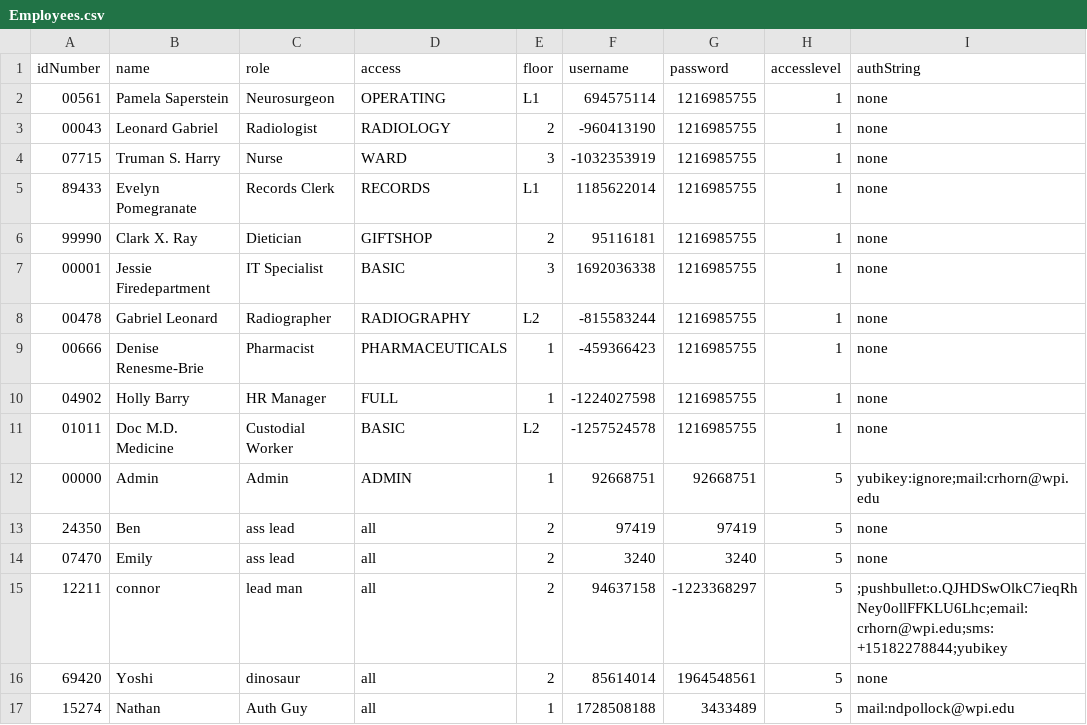
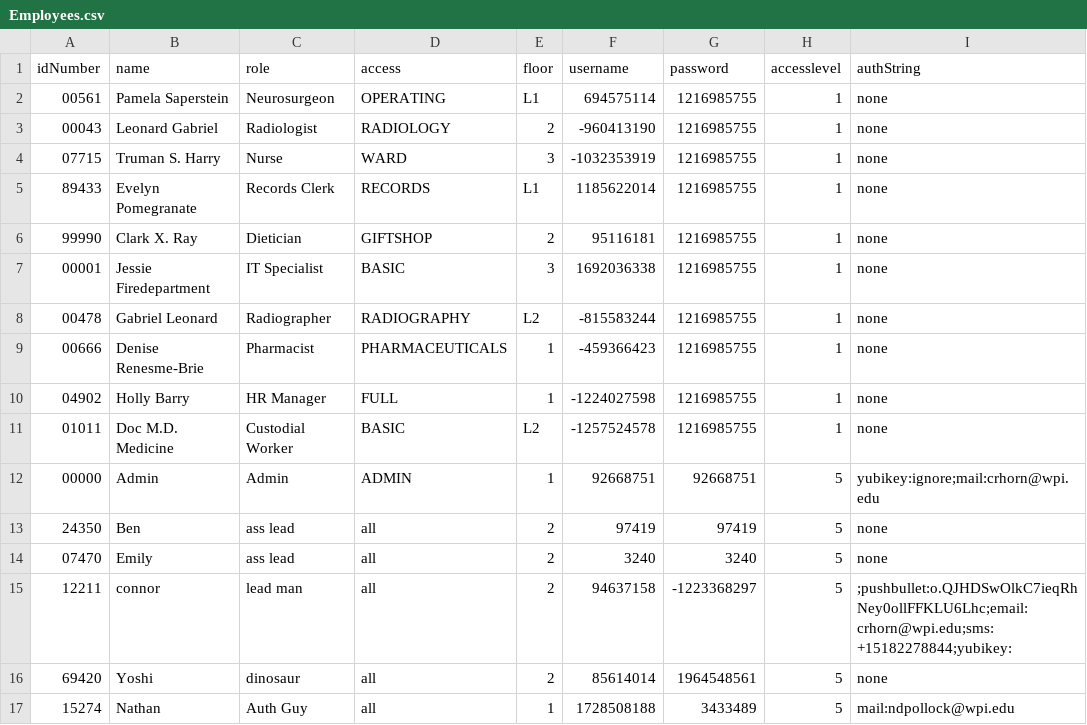
Before and after one commit to CS3733-D22-Team-Y/application, a CSV file: Employees.csv, drawn as a sheet.

```diff
--- a/Employees.csv
+++ b/Employees.csv
@@ -14,3 +14,3 @@
 07470,Emily,ass lead,all,2,3240,3240,5,none
-12211,connor,lead man,all,2,94637158,-1223368297,5,;pushbullet:o.QJHDSwOlkC7ieqRhNey0ollFFKLU6Lhc;email:crhorn@wpi.edu;sms:+15182278844;yubikey
+12211,connor,lead man,all,2,94637158,-1223368297,5,;pushbullet:o.QJHDSwOlkC7ieqRhNey0ollFFKLU6Lhc;email:crhorn@wpi.edu;sms:+15182278844;yubikey:
 69420,Yoshi,dinosaur,all,2,85614014,1964548561,5,none
```
Also changed, not shown: 2 other files.
